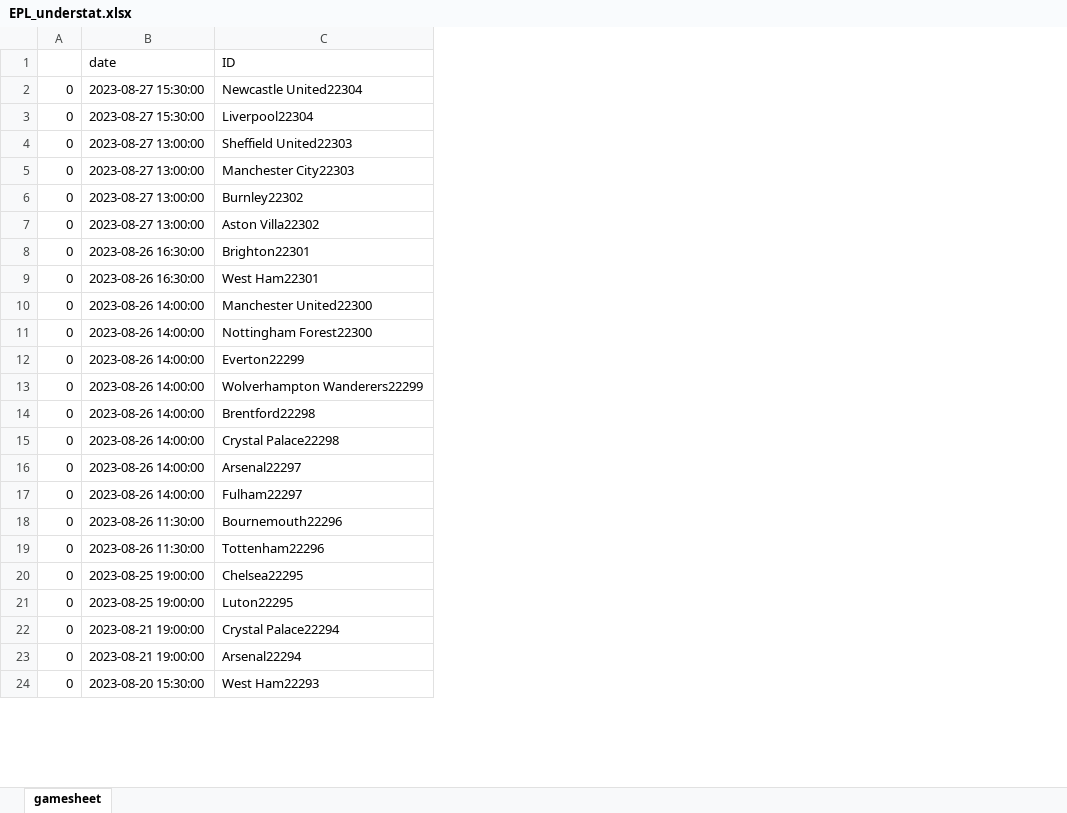
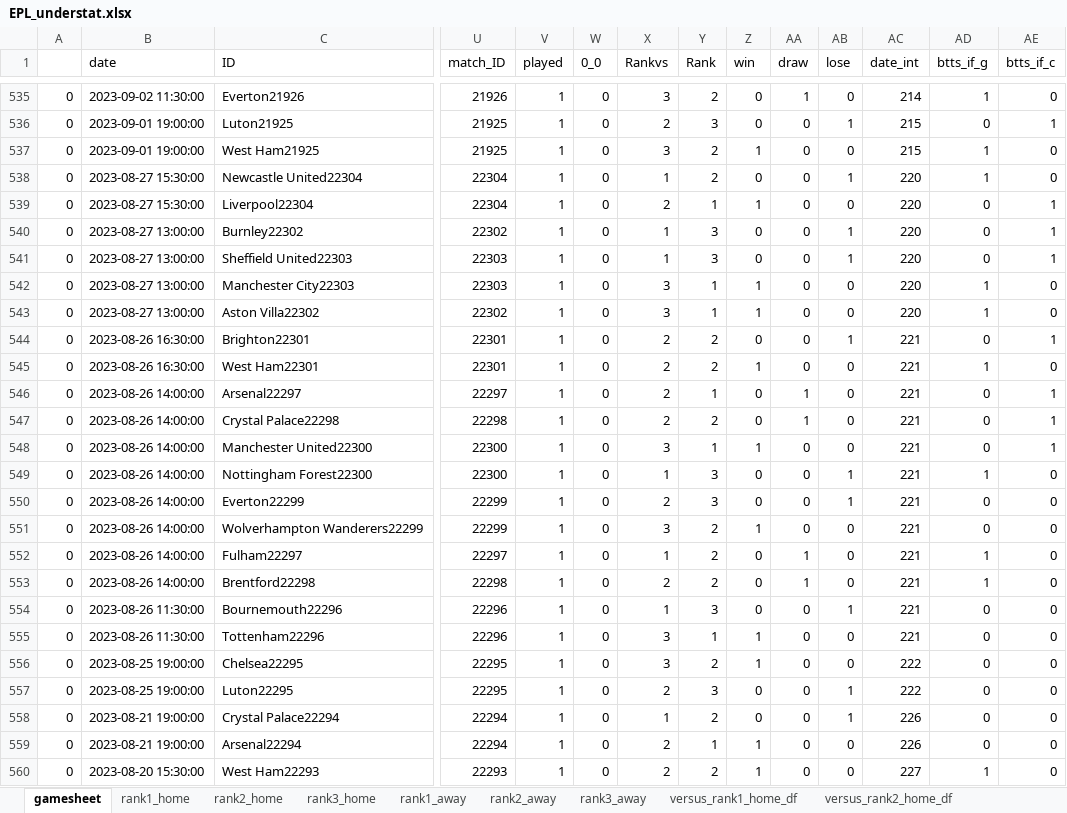
Before and after one commit to rpenn97/score_prediction_tool, an Excel workbook: EDA_DF/EPL_understat.xlsx, sheet gamesheet, drawn as a sheet; only a part is shown, gaps mark what is left out; values as stored, in another font and other column widths than the file's, no cell formats; the diff covers the shown part only; the diff names each change by its address in the sheet, - before the commit and + after, or states it on an @@ line.

```diff
--- a/EDA_DF/EPL_understat.xlsx (sheet gamesheet)
+++ b/EDA_DF/EPL_understat.xlsx (sheet gamesheet)
+sheet tab: rank1_home
+sheet tab: rank2_home
+sheet tab: rank3_home
+sheet tab: rank1_away
+sheet tab: rank2_away
+sheet tab: rank3_away
+sheet tab: versus_rank1_home_df
+sheet tab: versus_rank2_home_df
+column U (match_ID), rows 538-539: 22304 | 22304; rows 541-545: 22303 | 22303 | 22302 | 22301 | 22301; rows 548-551: 22300 | 22300 | 22299 | 22299; rows 553-560: 22298 | 22296 | 22296 | 22295 | 22295 | 22294 | 22294 | 22293
+column V (played), rows 538-539: 1 | 1; rows 541-545: all 1; rows 548-551: all 1; rows 553-560: all 1
+column W (0_0), rows 538-539: 0 | 0; rows 541-545: all 0; rows 548-551: all 0; rows 553-560: all 0
+column X (Rankvs), rows 538-539: 1 | 2; rows 541-545: 1 | 3 | 3 | 2 | 2; rows 548-551: 3 | 1 | 2 | 3; rows 553-560: 2 | 1 | 3 | 3 | 2 | 1 | 2 | 2
+column Y (Rank), rows 538-539: 2 | 1; rows 541-545: 3 | 1 | 1 | 2 | 2; rows 548-551: 1 | 3 | 3 | 2; rows 553-560: 2 | 3 | 1 | 2 | 3 | 2 | 1 | 2
+column Z (win), rows 538-539: 0 | 1; rows 541-545: 0 | 1 | 1 | 0 | 1; rows 548-551: 1 | 0 | 0 | 1; rows 553-560: 0 | 0 | 1 | 1 | 0 | 0 | 1 | 1
+column AA (draw), rows 538-539: 0 | 0; rows 541-545: all 0; rows 548-551: all 0; rows 553-560: 1 | 0 | 0 | 0 | 0 | 0 | 0 | 0
+column AB (lose), rows 538-539: 1 | 0; rows 541-545: 1 | 0 | 0 | 1 | 0; rows 548-551: 0 | 1 | 1 | 0; rows 553-560: 0 | 1 | 0 | 0 | 1 | 1 | 0 | 0
+column AC (date_int), rows 538-539: 220 | 220; rows 541-545: 220 | 220 | 220 | 221 | 221; rows 548-551: all 221; rows 553-560: 221 | 221 | 221 | 222 | 222 | 226 | 226 | 227
+column AD (btts_if_g), rows 538-539: 1 | 0; rows 541-545: 0 | 1 | 1 | 0 | 1; rows 548-551: 0 | 1 | 0 | 0; rows 553-560: 1 | 0 | 0 | 0 | 0 | 0 | 0 | 1
+column AE (btts_if_c), rows 538-539: 0 | 1; rows 541-545: 1 | 0 | 0 | 1 | 0; rows 548-551: 1 | 0 | 0 | 0; rows 553-560: all 0
@@ row 593 moved to row 535: 0 @@
@@ row 594 moved to row 536: 0 @@
@@ row 595 moved to row 537: 0 @@
@@ row 6 moved to row 540: 0 @@
@@ row 16 moved to row 546: 0 @@
@@ row 15 moved to row 547: 0 @@
@@ row 17 moved to row 552: 0 @@
```
Also changed, not shown: other rows of this sheet, other sheet tabs, cell formats, EDA_DF/Bundesliga_Rank_ML.xlsx, EDA_DF/Bundesliga_understat.xlsx, 11 other files.
